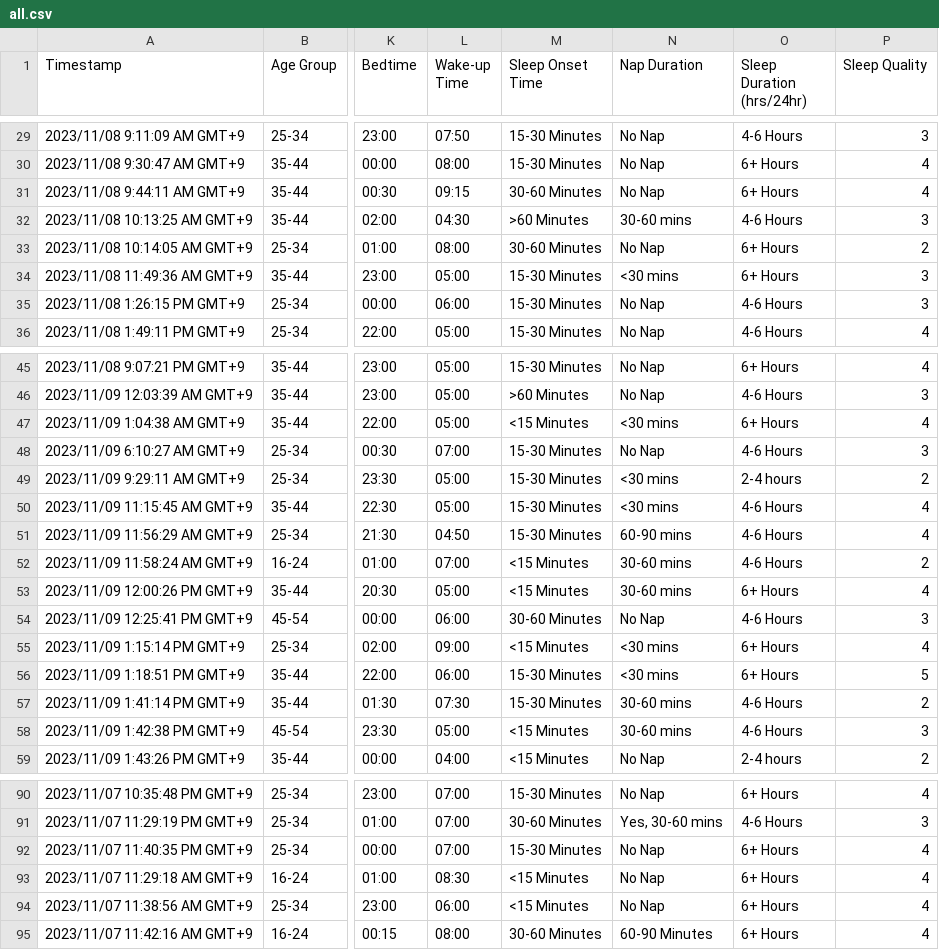
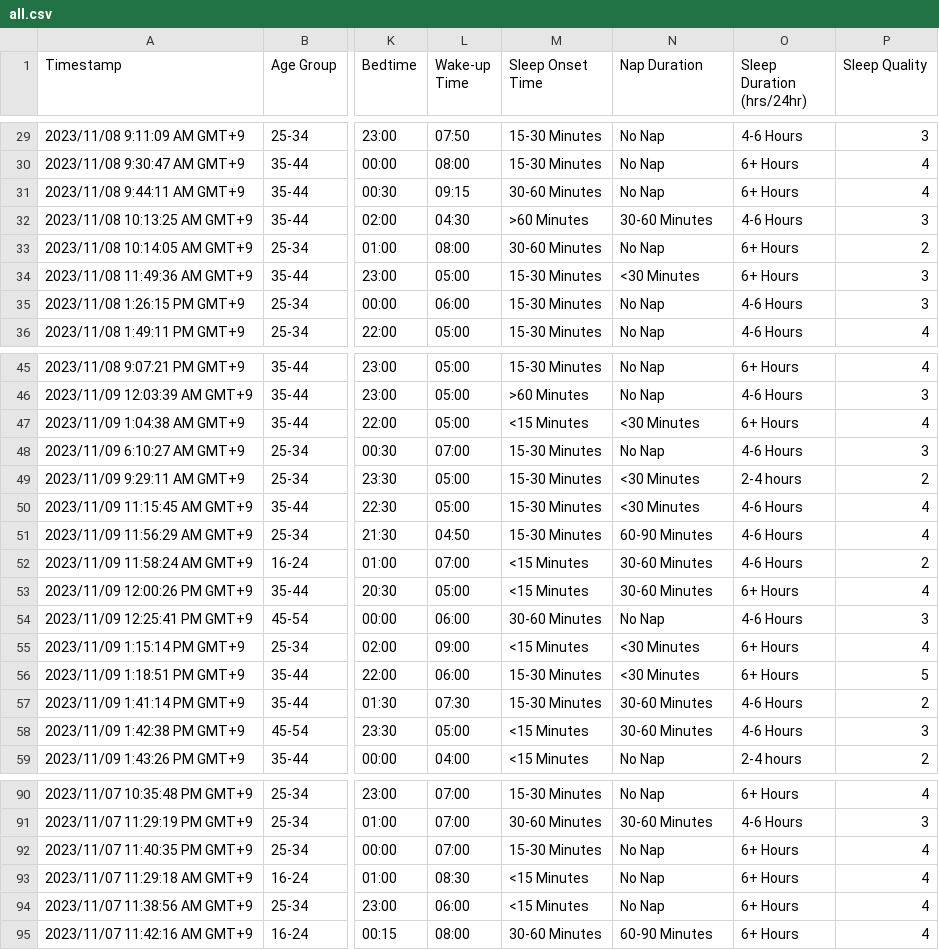
Before and after one commit to johnkimtech/sleep, a CSV file: data/all.csv, drawn as a sheet; only a part is shown, gaps mark what is left out; the diff covers the shown part only; the diff names each change by its address in the sheet, - before the commit and + after, or states it on an @@ line.

```diff
--- a/data/all.csv
+++ b/data/all.csv
-N32 (Nap Duration): 30-60 mins
+N32 (Nap Duration): 30-60 Minutes
-N34 (Nap Duration): <30 mins
+N34 (Nap Duration): <30 Minutes
-N47 (Nap Duration): <30 mins
+N47 (Nap Duration): <30 Minutes
-N49:N50 (Nap Duration): <30 mins
+N49:N50 (Nap Duration): <30 Minutes
-N51 (Nap Duration): 60-90 mins
+N51 (Nap Duration): 60-90 Minutes
-N52:N53 (Nap Duration): 30-60 mins
+N52:N53 (Nap Duration): 30-60 Minutes
-N55:N56 (Nap Duration): <30 mins
+N55:N56 (Nap Duration): <30 Minutes
-N57:N58 (Nap Duration): 30-60 mins
+N57:N58 (Nap Duration): 30-60 Minutes
-N91 (Nap Duration): Yes, 30-60 mins
+N91 (Nap Duration): 30-60 Minutes
```
Also changed, not shown: 33 edited cells elsewhere in this file, 8 other files.
